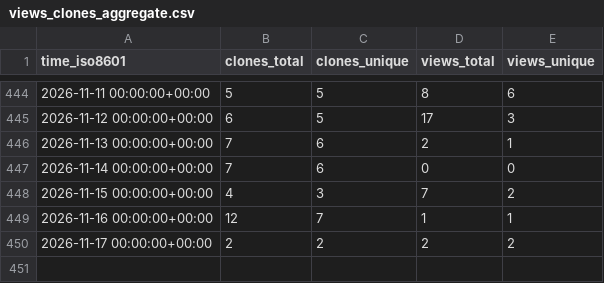
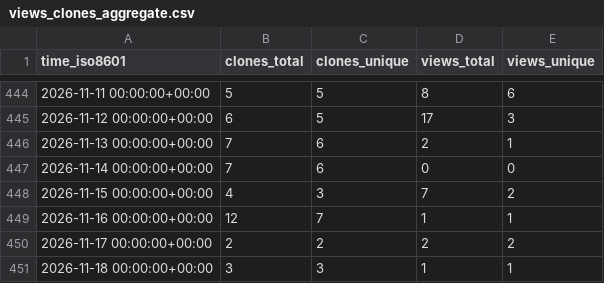
Before and after one commit to edanya-uma/Tsunami-HySEA, a CSV file: edanya-uma/Tsunami-HySEA/ghrs-data/views_clones_aggregate.csv, drawn as a sheet; only a part is shown, gaps mark what is left out.

```diff
--- a/edanya-uma/Tsunami-HySEA/ghrs-data/views_clones_aggregate.csv
+++ b/edanya-uma/Tsunami-HySEA/ghrs-data/views_clones_aggregate.csv
@@ -450 +450,2 @@ time_iso8601,clones_total,clones_unique,views_total,views_unique
 2026-11-17 00:00:00+00:00,2,2,2,2
+2026-11-18 00:00:00+00:00,3,3,1,1
```
Also changed, not shown: 1 other file.
